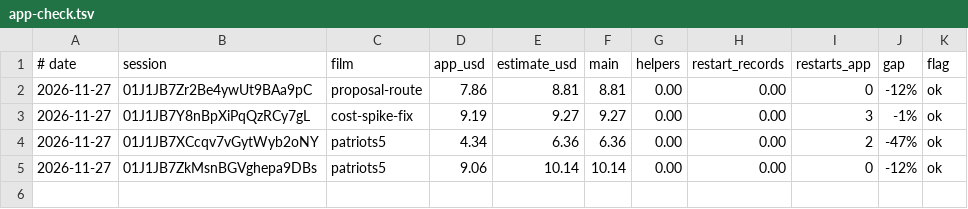
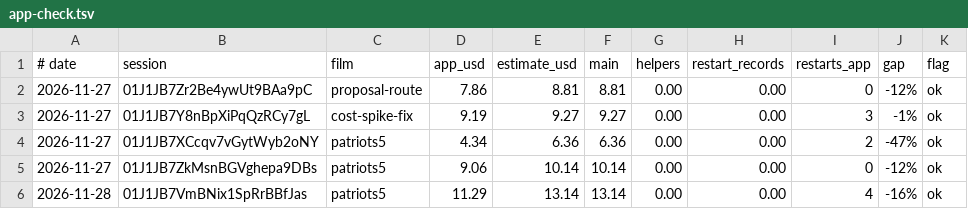
Before and after one commit to SamKearns22/Animation-, a TSV file: notes/ledger/app-check.tsv, drawn as a sheet.

```diff
--- a/notes/ledger/app-check.tsv
+++ b/notes/ledger/app-check.tsv
@@ -5 +5,2 @@
 2026-11-27	01J1JB7ZkMsnBGVghepa9DBs	patriots5	9.06	10.14	10.14	0.00	0.00	0	-12%	ok
+2026-11-28	01J1JB7VmBNix1SpRrBBfJas	patriots5	11.29	13.14	13.14	0.00	0.00	4	-16%	ok
```
Also changed, not shown: notes/ledger/app-costs.tsv, 6 other files.
